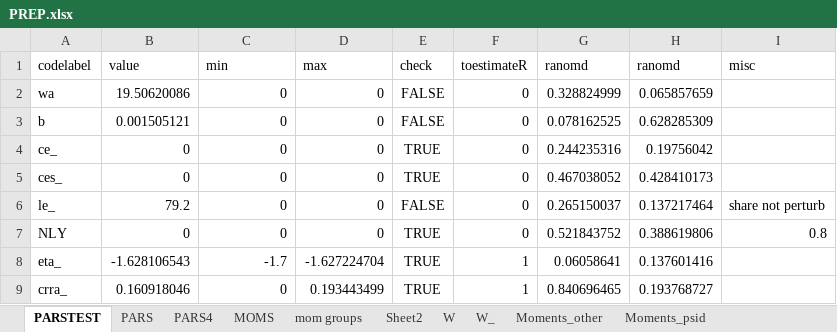
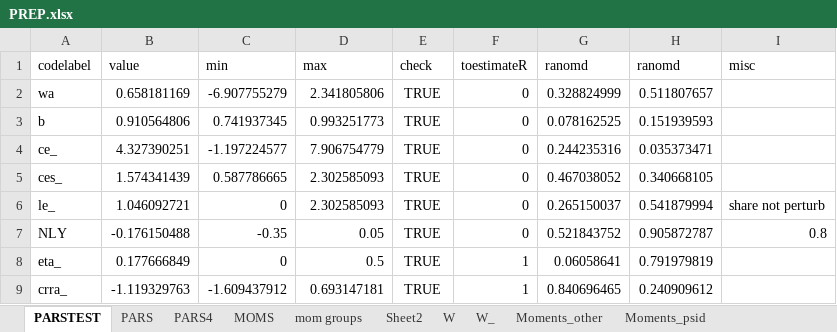
Before and after one commit to tranosov/JMP, an Excel workbook: input/PREP.xlsx, sheet PARSTEST, drawn as a sheet; only a part is shown; values as stored, in another font and other column widths than the file's, no borders; the diff covers the shown part only; the diff names each change by its address in the sheet, - before the commit and + after, or states it on an @@ line.

```diff
--- a/input/PREP.xlsx (sheet PARSTEST)
+++ b/input/PREP.xlsx (sheet PARSTEST)
-B2 (value): 19.50620086
+B2 (value): 0.658181169
-C2 (min): 0
+C2 (min): -6.907755279
-D2 (max): 0
+D2 (max): 2.341805806
-E2:E3 (check): FALSE
+E2:E3 (check): TRUE
-H2 (ranomd): 0.065857659
+H2 (ranomd): 0.511807657
-B3 (value): 0.001505121
+B3 (value): 0.910564806
-C3 (min): 0
+C3 (min): 0.741937345
-D3 (max): 0
+D3 (max): 0.993251773
-H3 (ranomd): 0.628285309
+H3 (ranomd): 0.151939593
-B4 (value): 0
+B4 (value): 4.327390251
-C4 (min): 0
+C4 (min): -1.197224577
-D4 (max): 0
+D4 (max): 7.906754779
-H4 (ranomd): 0.19756042
+H4 (ranomd): 0.035373471
-B5 (value): 0
+B5 (value): 1.574341439
-C5 (min): 0
+C5 (min): 0.587786665
-D5:D6 (max): 0
+D5:D6 (max): 2.302585093
-H5 (ranomd): 0.428410173
+H5 (ranomd): 0.340668105
-B6 (value): 79.2
+B6 (value): 1.046092721
-E6 (check): FALSE
+E6 (check): TRUE
-H6 (ranomd): 0.137217464
+H6 (ranomd): 0.541879994
-B7 (value): 0
+B7 (value): -0.176150488
-C7 (min): 0
+C7 (min): -0.35
-D7 (max): 0
+D7 (max): 0.05
-H7 (ranomd): 0.388619806
+H7 (ranomd): 0.905872787
-B8 (value): -1.628106543
+B8 (value): 0.177666849
-C8 (min): -1.7
+C8 (min): 0
-D8 (max): -1.627224704
+D8 (max): 0.5
-H8 (ranomd): 0.137601416
+H8 (ranomd): 0.791979819
-B9 (value): 0.160918046
+B9 (value): -1.119329763
-C9 (min): 0
+C9 (min): -1.609437912
-D9 (max): 0.193443499
+D9 (max): 0.693147181
-H9 (ranomd): 0.193768727
+H9 (ranomd): 0.240909612
```
Also changed, not shown: 143 edited cells elsewhere in this sheet, sheet PARS, sheet PARS4, sheet MOMS, sheet OUTSIDE MOMENT, formulas that keep their value, 5 other files.
